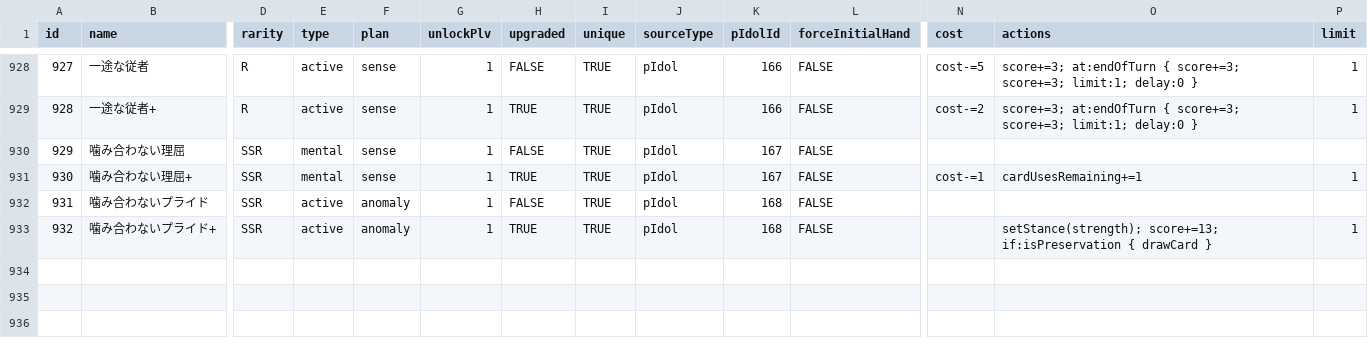
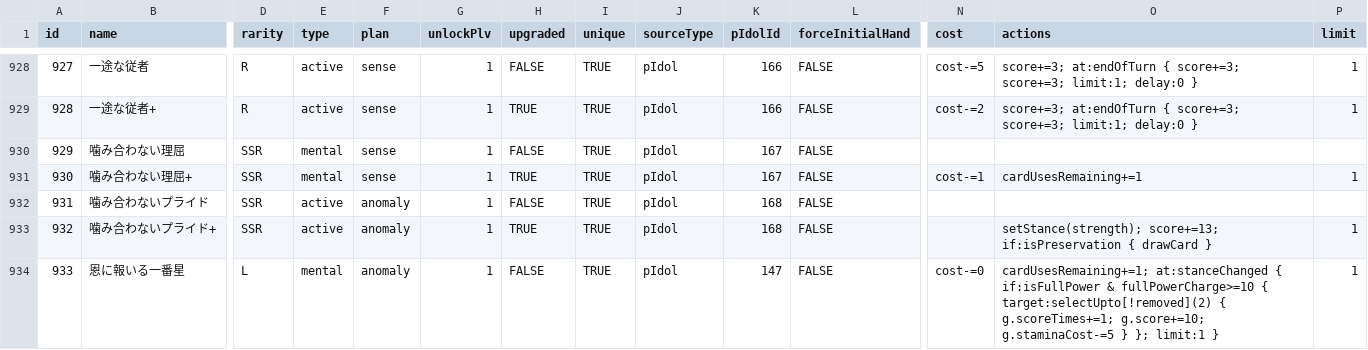
Before and after one commit to gakumas-tools/gakumas-tools, a CSV file: packages/gakumas-data/csv/skill_cards.csv, drawn as a sheet; only a part is shown, gaps mark what is left out; rows hold the shown columns only; the diff names each change by its address in the sheet, - before the commit and + after, or states it on an @@ line.

Commit message:
Add tsubame prima stella legend card

```diff
--- a/packages/gakumas-data/csv/skill_cards.csv
+++ b/packages/gakumas-data/csv/skill_cards.csv
+row 934: 933 | 恩に報いる一番星 | L | mental | anomaly | 1 | FALSE | TRUE | pIdol | 147 | FALSE | cost-=0 | cardUsesRemaining+=1; at:stanceChanged { if:isFullPower & fullPowerCharge>=10 { target:selectUpto[!removed](2) { g.scoreTimes+=1; g.score+=10; g.staminaCost-=5 } }; limit:1 } | 1
```
Also changed, not shown: 14 other files.
